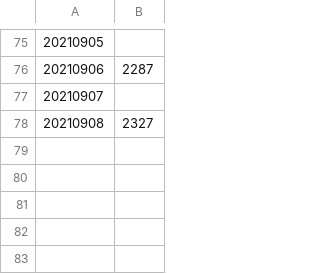
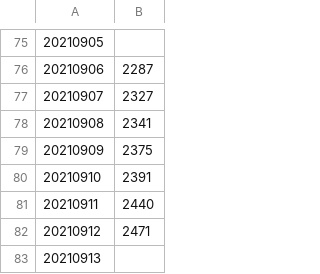
Before and after one commit to edyhsgr/catdateweight, a CSV file: catdateweight.csv, drawn as a sheet; only a part is shown, gaps mark what is left out; addresses are those after the commit; the diff names each change by its address in the sheet, - before the commit and + after, or states it on an @@ line.

Commit message:
Update catdateweight.csv

```diff
--- a/catdateweight.csv
+++ b/catdateweight.csv
@@ row 78 moved to row 77: 20210907 @@
+row 78: 20210908 | 2341
+row 79: 20210909 | 2375
+row 80: 20210910 | 2391
+row 81: 20210911 | 2440
+row 82: 20210912 | 2471
@@ column A renumbered in row 83 @@
```
